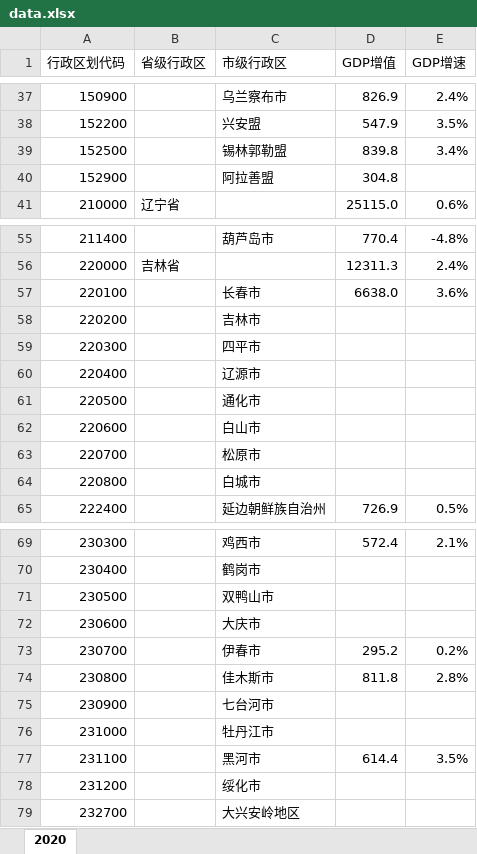
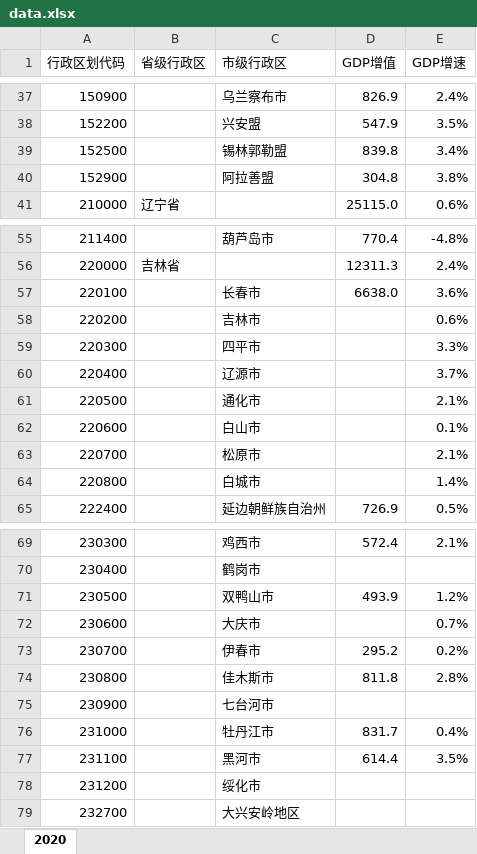
Before and after one commit to Andrea-Lee/gdps_china, an Excel workbook: data.xlsx, sheet 2020, drawn as a sheet; only a part is shown, gaps mark what is left out; values as stored, in another font and other column widths than the file's, no cell formats; the diff names each change by its address in the sheet, - before the commit and + after, or states it on an @@ line.

Commit message:
Update data.xlsx

```diff
--- a/data.xlsx (sheet 2020)
+++ b/data.xlsx (sheet 2020)
-E40 (GDP增速): (empty)
+E40 (GDP增速): 3.8%
-E58 (GDP增速): (empty)
+E58 (GDP增速): 0.6%
-E59 (GDP增速): (empty)
+E59 (GDP增速): 3.3%
-E60 (GDP增速): (empty)
+E60 (GDP增速): 3.7%
-E61 (GDP增速): (empty)
+E61 (GDP增速): 2.1%
-E62 (GDP增速): (empty)
+E62 (GDP增速): 0.1%
-E63 (GDP增速): (empty)
+E63 (GDP增速): 2.1%
-E64 (GDP增速): (empty)
+E64 (GDP增速): 1.4%
-D71 (GDP增值): (empty)
+D71 (GDP增值): 493.9
-E71 (GDP增速): (empty)
+E71 (GDP增速): 1.2%
-E72 (GDP增速): (empty)
+E72 (GDP增速): 0.7%
-D76 (GDP增值): (empty)
+D76 (GDP增值): 831.7
-E76 (GDP增速): (empty)
+E76 (GDP增速): 0.4%
```
Also changed, not shown: cell formats.
